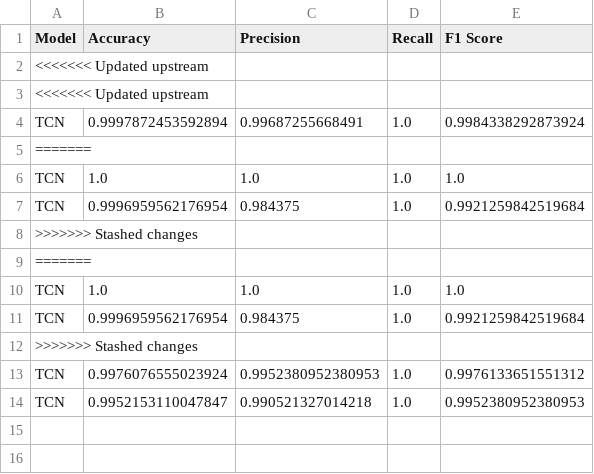
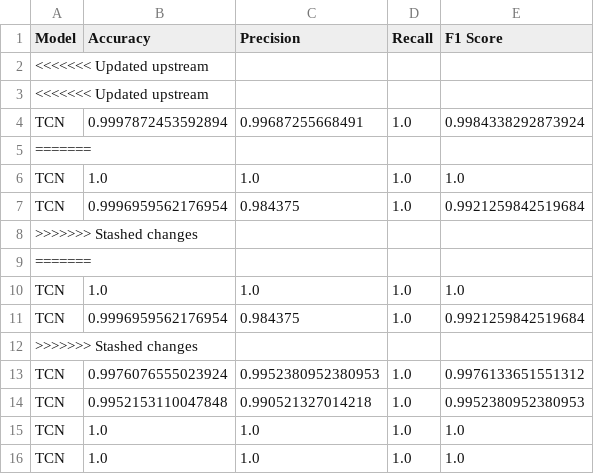
Before and after one commit to aarguelles93/ecg-eeg-model-training, a CSV file: results/TCN_metrics.csv, drawn as a sheet.

```diff
--- a/results/TCN_metrics.csv
+++ b/results/TCN_metrics.csv
@@ -13,2 +13,4 @@ TCN,0.9996959562176954,0.984375,1.0,0.9921259842519684
 TCN,0.9976076555023924,0.9952380952380953,1.0,0.9976133651551312
-TCN,0.9952153110047847,0.990521327014218,1.0,0.9952380952380953
+TCN,0.9952153110047848,0.990521327014218,1.0,0.9952380952380953
+TCN,1.0,1.0,1.0,1.0
+TCN,1.0,1.0,1.0,1.0
```
Also changed, not shown: results/CNN-LSTM_metrics.csv, results/MLP_metrics.csv, 42 other files.
